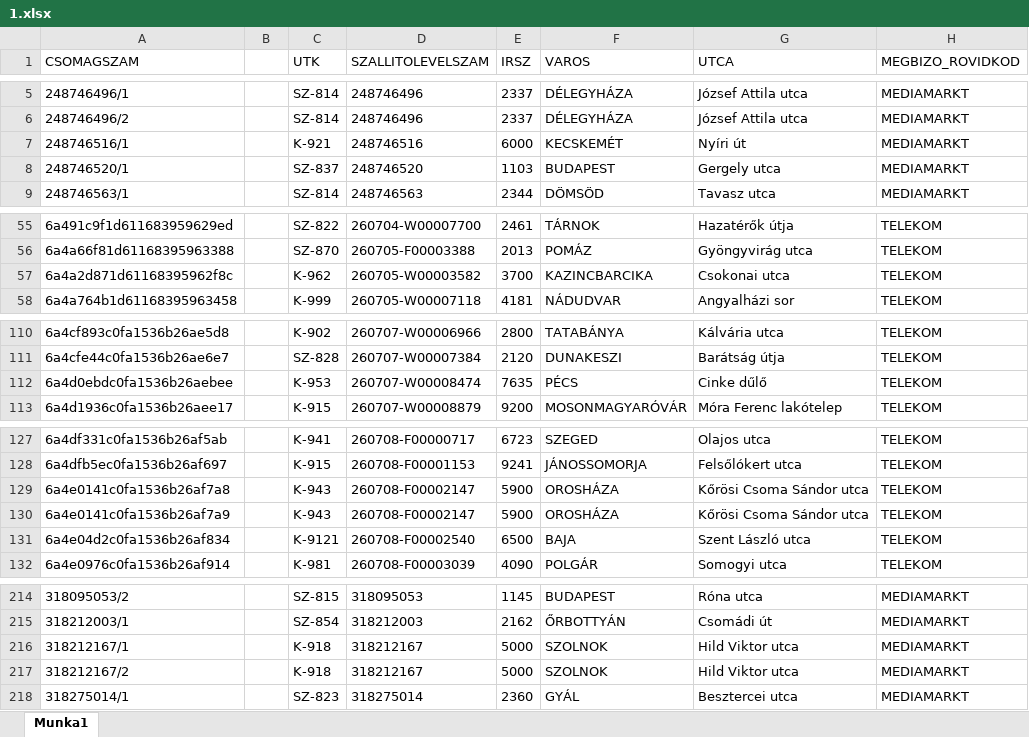
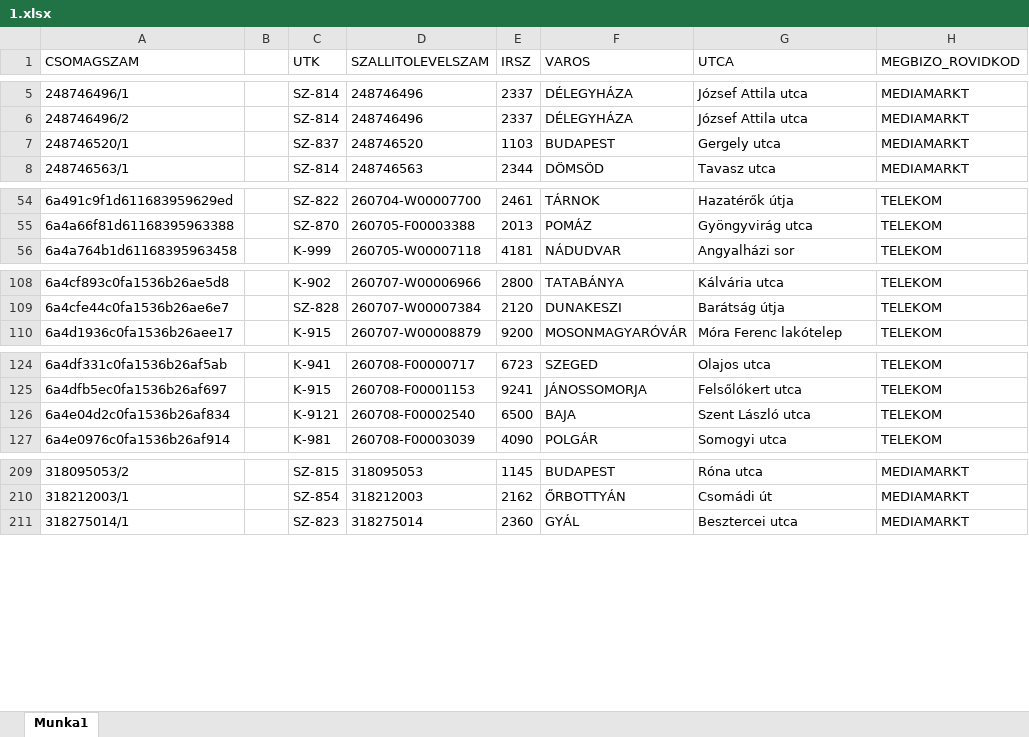
Before and after one commit to hunyadvariarmin/kodkereso-pwa, an Excel workbook: 1.xlsx, sheet Munka1, drawn as a sheet; only a part is shown, gaps mark what is left out; values as stored, in another font and other column widths than the file's, no borders; the diff covers the shown part only; the diff names each change by its address in the sheet, - before the commit and + after, or states it on an @@ line.

Commit message:
Add files via upload

```diff
--- a/1.xlsx (sheet Munka1)
+++ b/1.xlsx (sheet Munka1)
-row 7: 248746516/1 |  | K-921 | 248746516 | 6000 | KECSKEMÉT | Nyíri út | MEDIAMARKT
-row 57: 6a4a2d871d61168395962f8c |  | K-962 | 260705-W00003582 | 3700 | KAZINCBARCIKA | Csokonai utca | TELEKOM
-row 112: 6a4d0ebdc0fa1536b26aebee |  | K-953 | 260707-W00008474 | 7635 | PÉCS | Cinke dűlő | TELEKOM
-row 129: 6a4e0141c0fa1536b26af7a8 |  | K-943 | 260708-F00002147 | 5900 | OROSHÁZA | Kőrösi Csoma Sándor utca | TELEKOM
-row 130: 6a4e0141c0fa1536b26af7a9 |  | K-943 | 260708-F00002147 | 5900 | OROSHÁZA | Kőrösi Csoma Sándor utca | TELEKOM
-row 216: 318212167/1 |  | K-918 | 318212167 | 5000 | SZOLNOK | Hild Viktor utca | MEDIAMARKT
-row 217: 318212167/2 |  | K-918 | 318212167 | 5000 | SZOLNOK | Hild Viktor utca | MEDIAMARKT
```
Also changed, not shown: 1 removed row elsewhere in this sheet.
